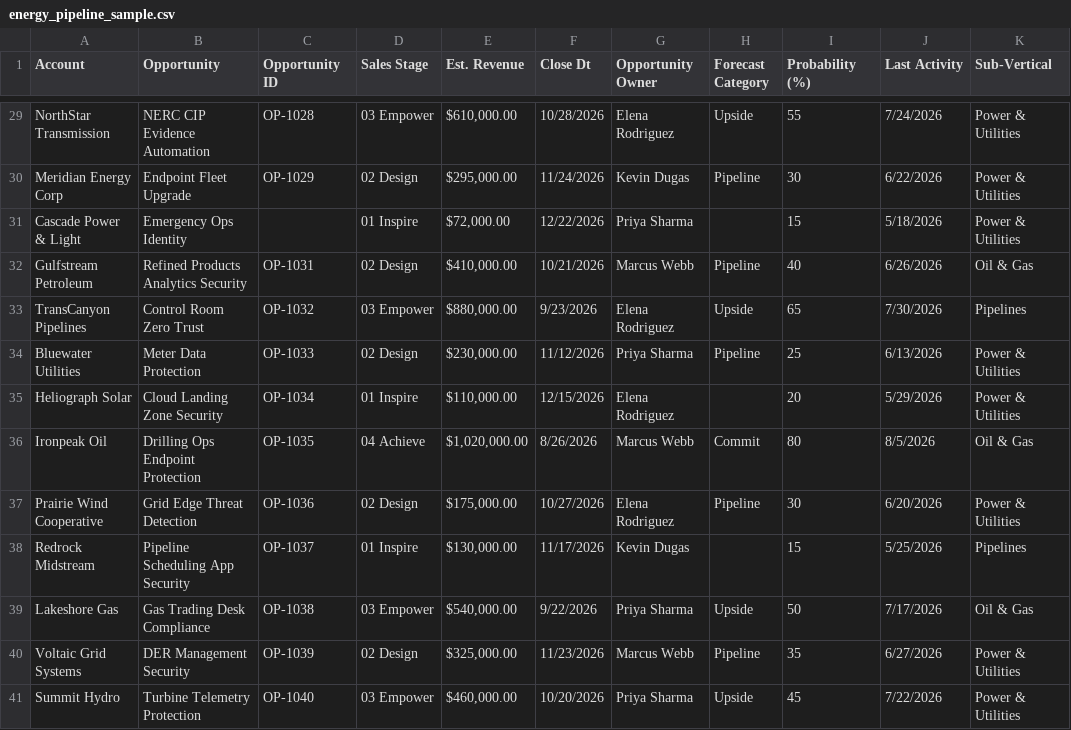
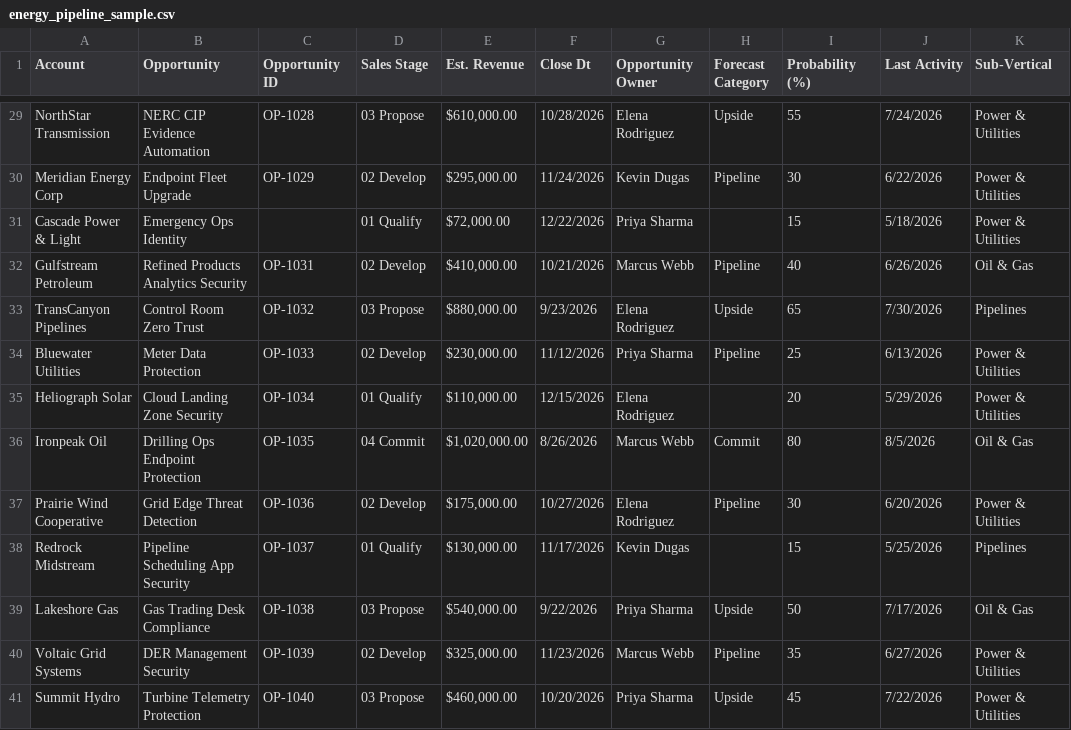
Before and after one commit to Doogit/Seller-Admin-Tools, a CSV file: sample_data/energy_pipeline_sample.csv, drawn as a sheet; only a part is shown, gaps mark what is left out; the diff covers the shown part only; the diff names each change by its address in the sheet, - before the commit and + after, or states it on an @@ line.

```diff
--- a/sample_data/energy_pipeline_sample.csv
+++ b/sample_data/energy_pipeline_sample.csv
-D29 (Sales Stage): 03 Empower
+D29 (Sales Stage): 03 Propose
-D30 (Sales Stage): 02 Design
+D30 (Sales Stage): 02 Develop
-D31 (Sales Stage): 01 Inspire
+D31 (Sales Stage): 01 Qualify
-D32 (Sales Stage): 02 Design
+D32 (Sales Stage): 02 Develop
-D33 (Sales Stage): 03 Empower
+D33 (Sales Stage): 03 Propose
-D34 (Sales Stage): 02 Design
+D34 (Sales Stage): 02 Develop
-D35 (Sales Stage): 01 Inspire
+D35 (Sales Stage): 01 Qualify
-D36 (Sales Stage): 04 Achieve
+D36 (Sales Stage): 04 Commit
-D37 (Sales Stage): 02 Design
+D37 (Sales Stage): 02 Develop
-D38 (Sales Stage): 01 Inspire
+D38 (Sales Stage): 01 Qualify
-D39 (Sales Stage): 03 Empower
+D39 (Sales Stage): 03 Propose
-D40 (Sales Stage): 02 Design
+D40 (Sales Stage): 02 Develop
-D41 (Sales Stage): 03 Empower
+D41 (Sales Stage): 03 Propose
```
Also changed, not shown: 25 edited cells elsewhere in this file, 6 other files.
